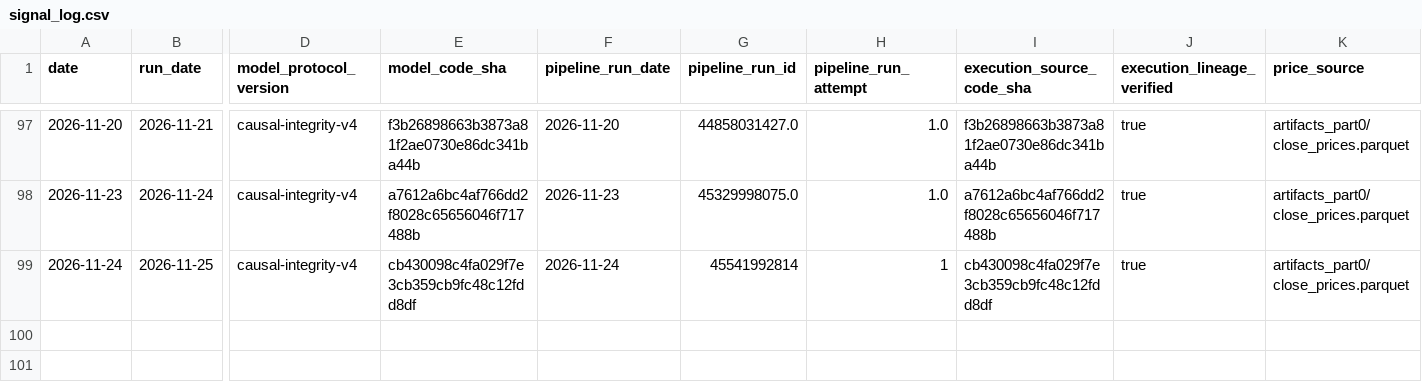
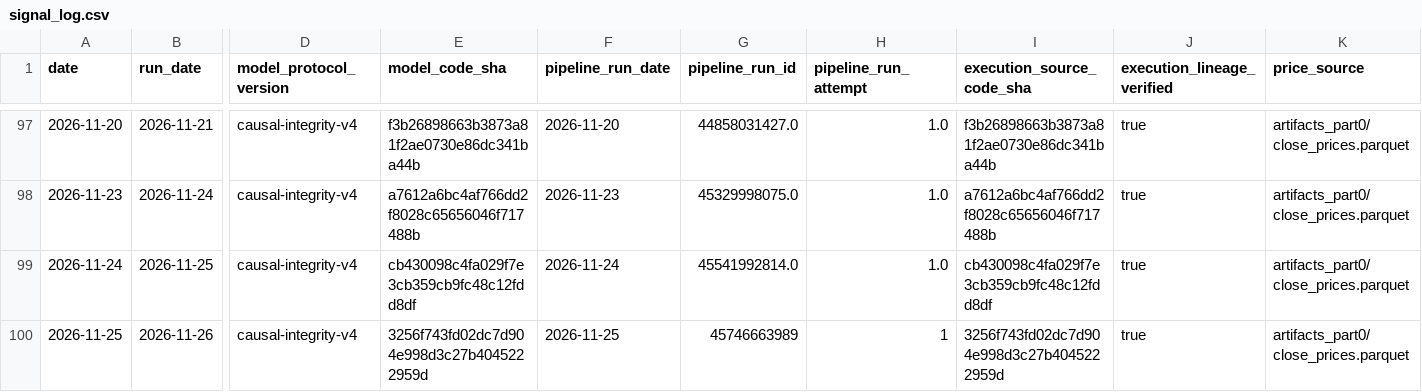
Before and after one commit to salemmorelli1/Price-Call, a CSV file: artifacts_part10_bot/signal_log.csv, drawn as a sheet; only a part is shown, gaps mark what is left out; rows hold the shown columns only; the diff names each change by its address in the sheet, - before the commit and + after, or states it on an @@ line.

```diff
--- a/artifacts_part10_bot/signal_log.csv
+++ b/artifacts_part10_bot/signal_log.csv
-G99 (pipeline_run_id): 45541992814
+G99 (pipeline_run_id): 45541992814.0
-H99 (pipeline_run_attempt): 1
+H99 (pipeline_run_attempt): 1.0
+row 100: 2026-11-25 | 2026-11-26 | causal-integrity-v4 | 3256f743fd02dc7d904e998d3c27b4045222959d | 2026-11-25 | 45746663989 | 1 | 3256f743fd02dc7d904e998d3c27b4045222959d | true | artifacts_part0/close_prices.parquet
```
Also changed, not shown: artifacts_part3/prediction_log.csv, artifacts_part3_v1/v1_final_production_governance.csv, 23 other files.
